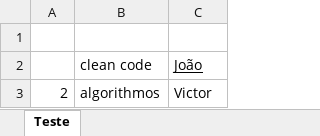
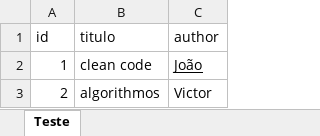
Before and after one commit to DicousDev/ReadIO, an Excel workbook: src/main/resources/Example.xlsx, sheet Teste, drawn as a sheet; values as stored, in another font and other column widths than the file's, no borders; the diff names each change by its address in the sheet, - before the commit and + after, or states it on an @@ line.

```diff
--- a/src/main/resources/Example.xlsx (sheet Teste)
+++ b/src/main/resources/Example.xlsx (sheet Teste)
-row 1: (empty)
+row 1: id | titulo | author
-A2 (id): (empty)
+A2 (id): 1
```
Also changed, not shown: target/classes/Example.xlsx, 12 other files.
